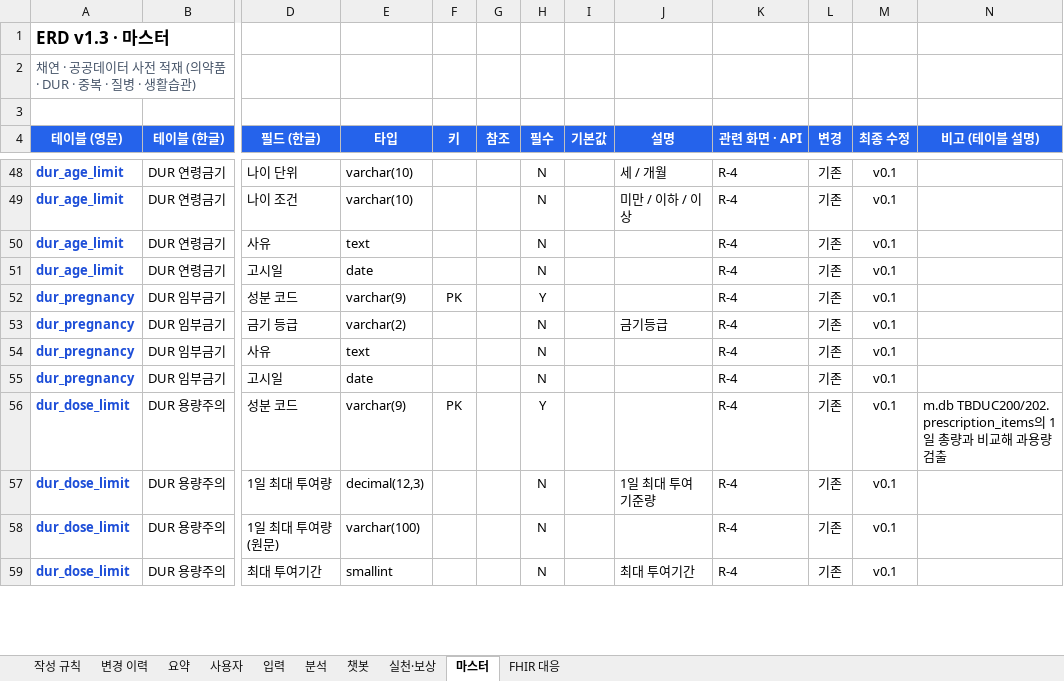
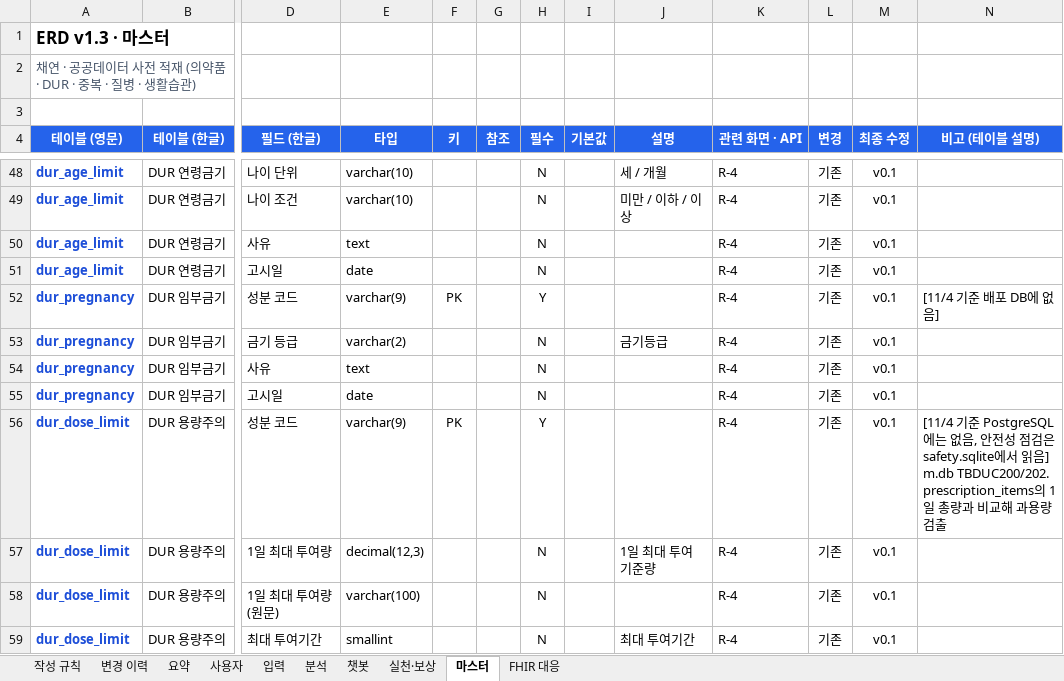
Before and after one commit to AI-HealthCare-06/AH_06_05, an Excel workbook: docs/planning/ERD_6기_5팀_v1.5_초안.xlsx, sheet 마스터, drawn as a sheet; only a part is shown, gaps mark what is left out; values as stored, in another font and other column widths than the file's, no borders; the diff covers the shown part only; the diff names each change by its address in the sheet, - before the commit and + after, or states it on an @@ line.

```diff
--- a/docs/planning/ERD_6기_5팀_v1.5_초안.xlsx (sheet 마스터)
+++ b/docs/planning/ERD_6기_5팀_v1.5_초안.xlsx (sheet 마스터)
-N52 (비고 (테이블 설명)): (empty)
+N52 (비고 (테이블 설명)): [11/4 기준 배포 DB에 없음]
-N56 (비고 (테이블 설명)): m.db TBDUC200/202.…
+N56 (비고 (테이블 설명)): [11/4 기준 PostgreSQL에는 없음, 안전성 점검은 safety.sqlite에서 읽음] m.db TBDUC200/202.…
```
Also changed, not shown: 12 edited cells elsewhere in this sheet, sheet 변경 이력, sheet 입력, sheet 챗봇, sheet 분석, sheet FHIR 대응, sheet 사용자, 3 more sheets, 1 other file.
